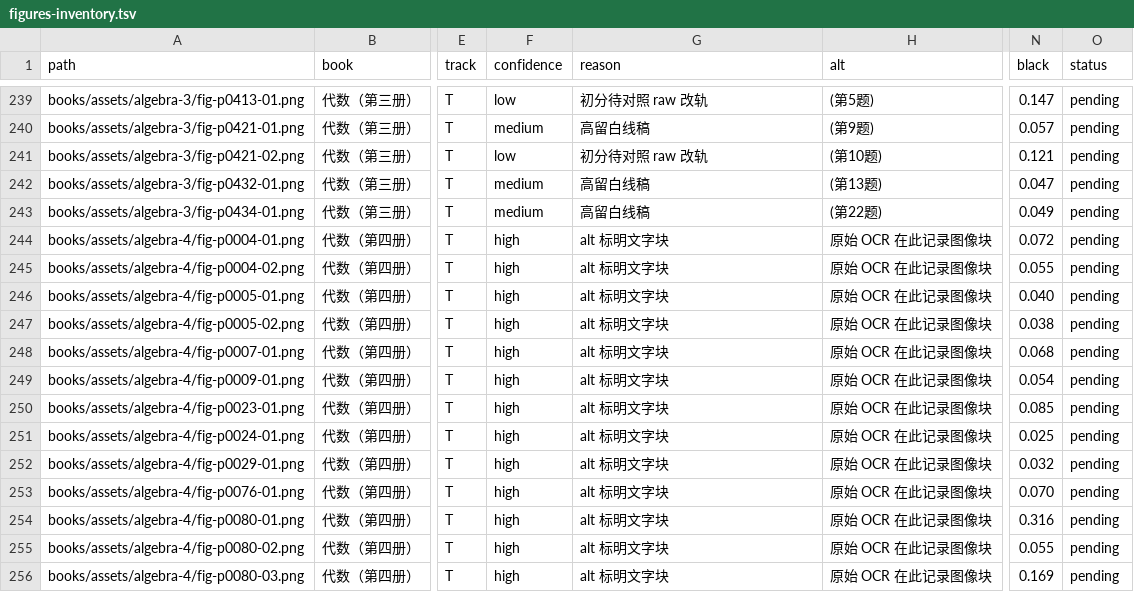
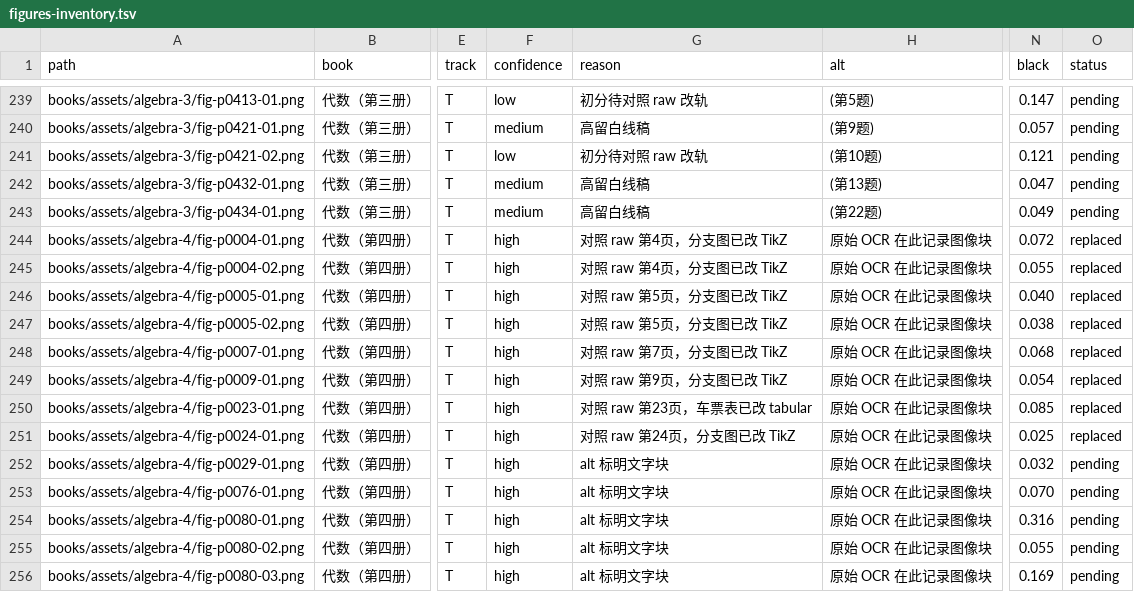
Before and after one commit to kenyon-wong/shulihua-tex, a TSV file: docs/figures-inventory.tsv, drawn as a sheet; only a part is shown, gaps mark what is left out; the diff names each change by its address in the sheet, - before the commit and + after, or states it on an @@ line.

Commit message:
代数（第四册）: replace 8 track T figures fig-p0004-01, fig-p0004-02, fig-p0005-01, fig-p0005-02, fig-p0007-01, fig-p0009-01, fig-p0023-01, and fig-p0024-01.
Seven branch diagrams become TikZ and the ticket block becomes a table. Original PNGs stay in books/assets.

```diff
--- a/docs/figures-inventory.tsv
+++ b/docs/figures-inventory.tsv
-G244:G245 (reason): alt 标明文字块
+G244:G245 (reason): 对照 raw 第4页，分支图已改 TikZ
-O244:O251 (status): pending
+O244:O251 (status): replaced
-G246:G247 (reason): alt 标明文字块
+G246:G247 (reason): 对照 raw 第5页，分支图已改 TikZ
-G248 (reason): alt 标明文字块
+G248 (reason): 对照 raw 第7页，分支图已改 TikZ
-G249 (reason): alt 标明文字块
+G249 (reason): 对照 raw 第9页，分支图已改 TikZ
-G250 (reason): alt 标明文字块
+G250 (reason): 对照 raw 第23页，车票表已改 tabular
-G251 (reason): alt 标明文字块
+G251 (reason): 对照 raw 第24页，分支图已改 TikZ
```
Also changed, not shown: 1 other file.
